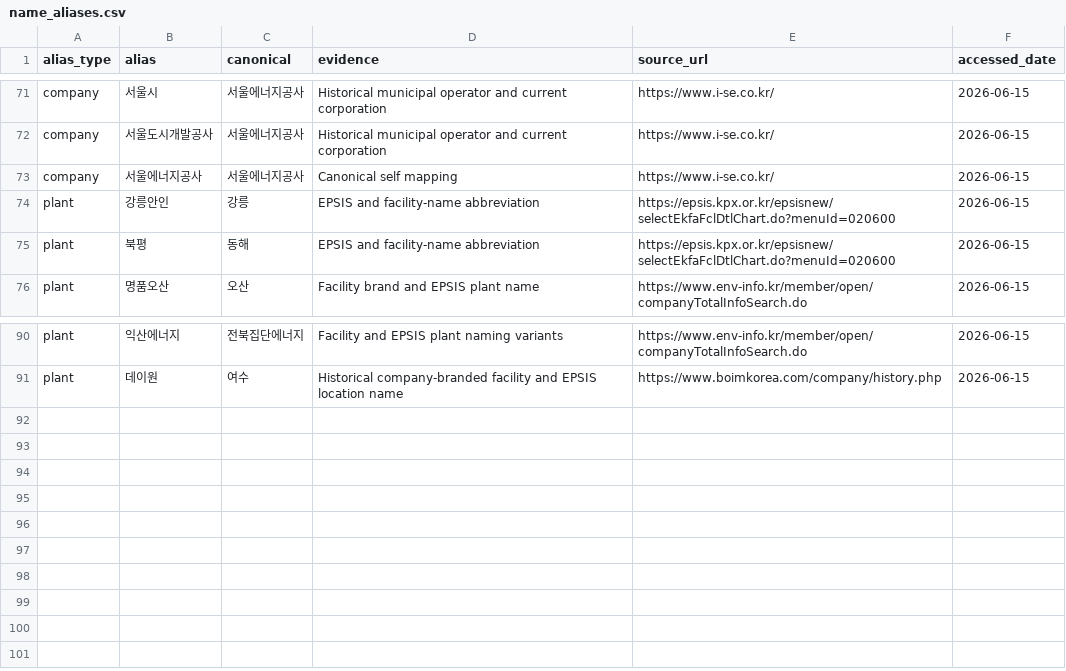
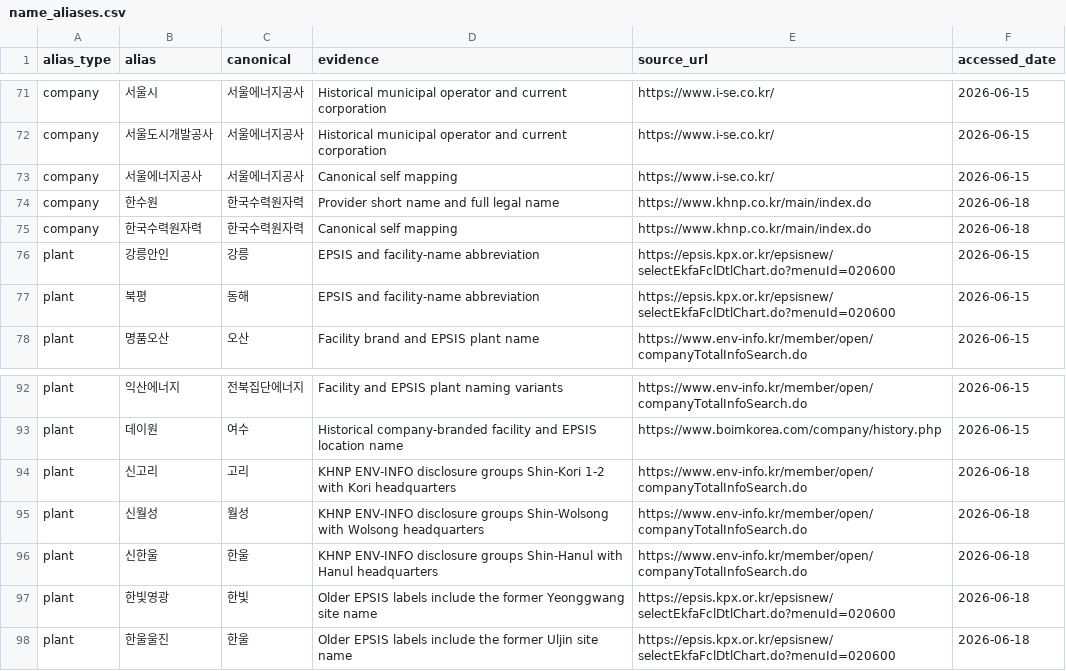
Before and after one commit to yh7649/NZK-APHIAM, a CSV file: references/crosswalk/name_aliases.csv, drawn as a sheet; only a part is shown, gaps mark what is left out.

```diff
--- a/references/crosswalk/name_aliases.csv
+++ b/references/crosswalk/name_aliases.csv
@@ -73,2 +73,4 @@ company,서울도시개발공사,서울에너지공사,Historical municipal oper
 company,서울에너지공사,서울에너지공사,Canonical self mapping,https://www.i-se.co.kr/,2026-06-15
+company,한수원,한국수력원자력,Provider short name and full legal name,https://www.khnp.co.kr/main/index.do,2026-06-18
+company,한국수력원자력,한국수력원자력,Canonical self mapping,https://www.khnp.co.kr/main/index.do,2026-06-18
 plant,강릉안인,강릉,EPSIS and facility-name abbreviation,https://epsis.kpx.or.kr/epsisnew/selectEkfaFclDtlChart.do?menuId=020600,2026-06-15
@@ -91 +93,6 @@ plant,익산에너지,전북집단에너지,Facility and EPSIS plant naming vari
 plant,데이원,여수,Historical company-branded facility and EPSIS location name,https://www.boimkorea.com/company/history.php,2026-06-15
+plant,신고리,고리,KHNP ENV-INFO disclosure groups Shin-Kori 1-2 with Kori headquarters,https://www.env-info.kr/member/open/companyTotalInfoSearch.do,2026-06-18
+plant,신월성,월성,KHNP ENV-INFO disclosure groups Shin-Wolsong with Wolsong headquarters,https://www.env-info.kr/member/open/companyTotalInfoSearch.do,2026-06-18
+plant,신한울,한울,KHNP ENV-INFO disclosure groups Shin-Hanul with Hanul headquarters,https://www.env-info.kr/member/open/companyTotalInfoSearch.do,2026-06-18
+plant,한빛영광,한빛,Older EPSIS labels include the former Yeonggwang site name,https://epsis.kpx.or.kr/epsisnew/selectEkfaFclDtlChart.do?menuId=020600,2026-06-18
+plant,한울울진,한울,Older EPSIS labels include the former Uljin site name,https://epsis.kpx.or.kr/epsisnew/selectEkfaFclDtlChart.do?menuId=020600,2026-06-18
```
Also changed, not shown: references/crosswalk/manual_facility_links.csv, 5 other files.
